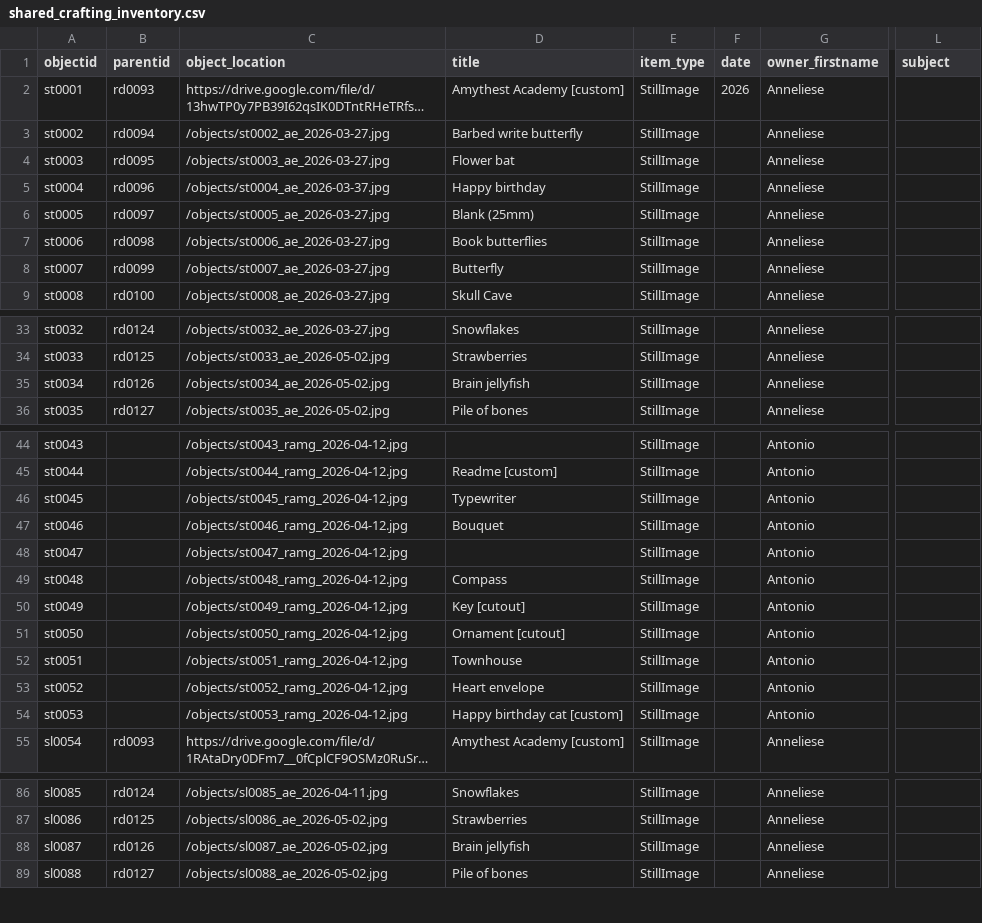
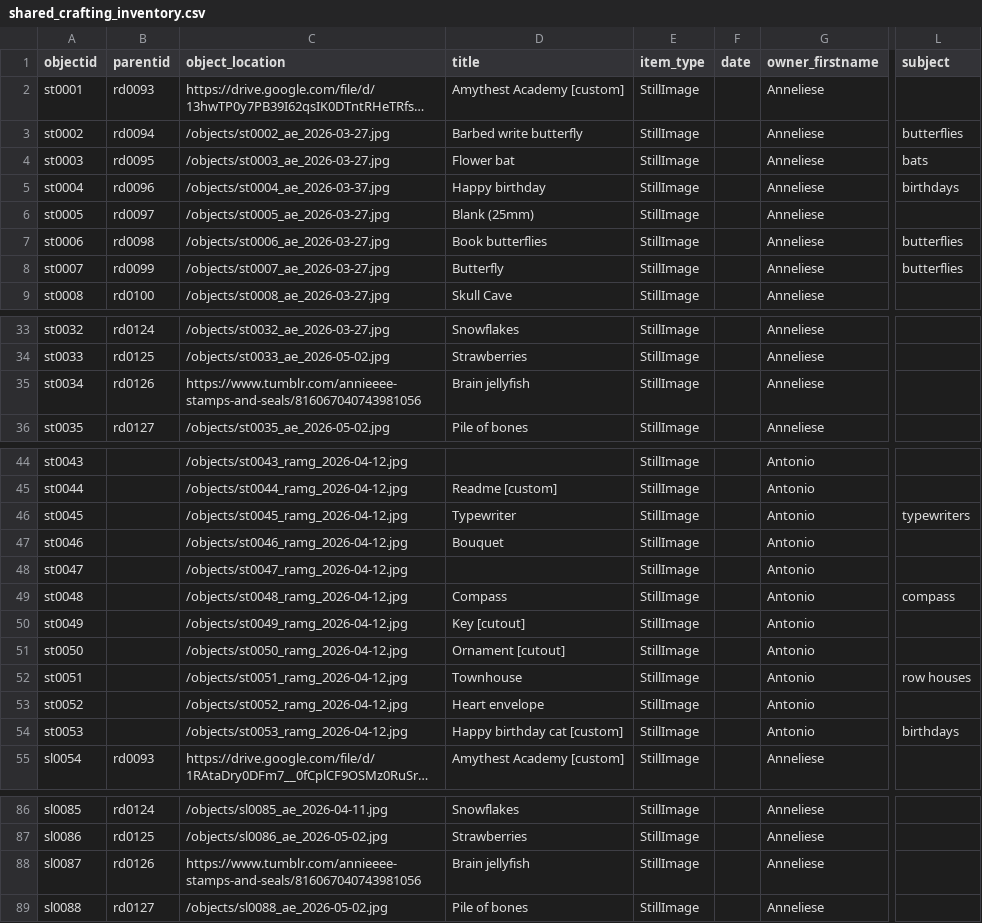
Before and after one commit to r-antoniomg/shared-crafting-inventory, a CSV file: _data/shared_crafting_inventory.csv, drawn as a sheet; only a part is shown, gaps mark what is left out; long unchanged cells end in …; the diff covers the shown part only; the diff names each change by its address in the sheet, - before the commit and + after, or states it on an @@ line.

Commit message:
Add files via upload

```diff
--- a/_data/shared_crafting_inventory.csv
+++ b/_data/shared_crafting_inventory.csv
-F2 (date): 2026
+F2 (date): (empty)
-L3 (subject): (empty)
+L3 (subject): butterflies
-L4 (subject): (empty)
+L4 (subject): bats
-L5 (subject): (empty)
+L5 (subject): birthdays
-L7:L8 (subject): (empty)
+L7:L8 (subject): butterflies
-C35 (object_location): /objects/st0034_ae_2026-05-02.jpg
+C35 (object_location): https://www.tumblr.com/annieeee-stamps-and-seals/816067040743981056
-L46 (subject): (empty)
+L46 (subject): typewriters
-L49 (subject): (empty)
+L49 (subject): compass
-L52 (subject): (empty)
+L52 (subject): row houses
-L54 (subject): (empty)
+L54 (subject): birthdays
-C88 (object_location): /objects/sl0087_ae_2026-05-02.jpg
+C88 (object_location): https://www.tumblr.com/annieeee-stamps-and-seals/816067040743981056
```
Also changed, not shown: 1 edited cell elsewhere in this file.
